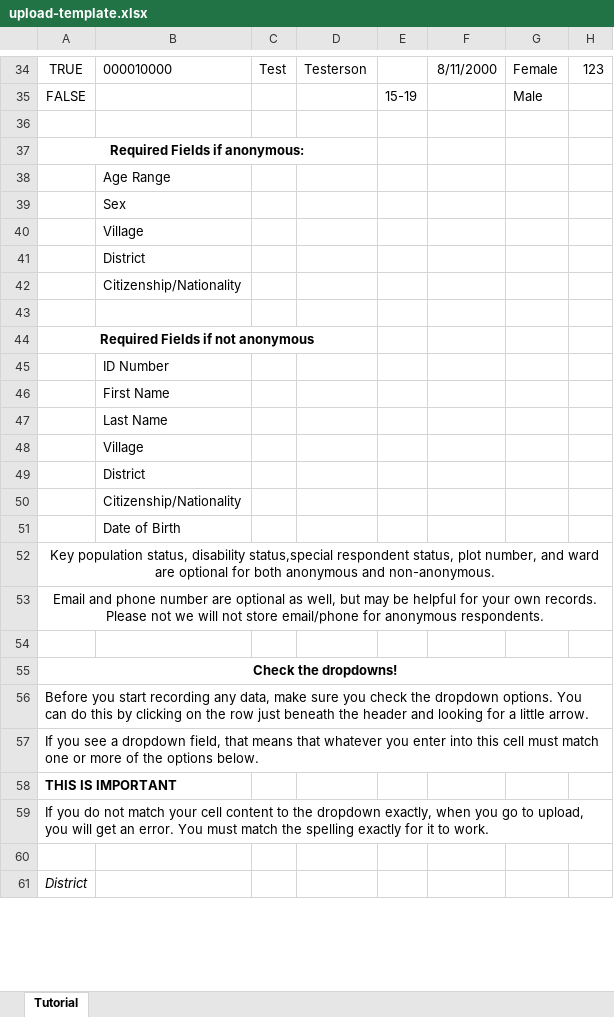
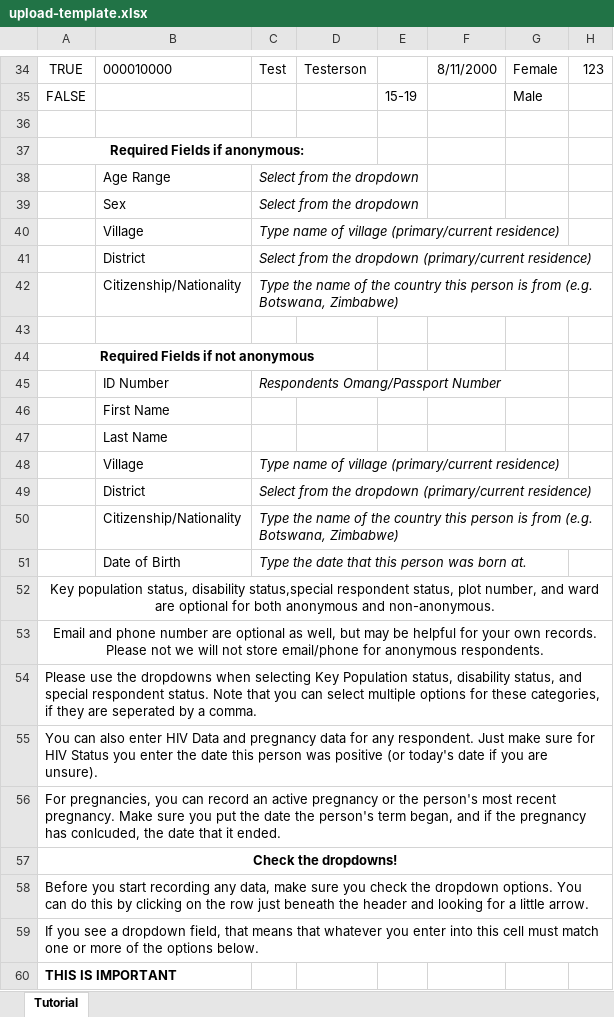
Before and after one commit to bonasome/bonaso_data_server, an Excel workbook: respondents/static/respondents/upload-template.xlsx, sheet Tutorial, drawn as a sheet; only a part is shown, gaps mark what is left out; the shorter side is filled out with more unchanged rows; values as stored, in another font and other column widths than the file's, no borders; rows hold the shown columns only; the diff names each change by its address in the sheet, - before the commit and + after, or states it on an @@ line.

```diff
--- a/respondents/static/respondents/upload-template.xlsx (sheet Tutorial)
+++ b/respondents/static/respondents/upload-template.xlsx (sheet Tutorial)
-C38:C39: (empty)
+C38:C39: Select from the dropdown
-C40: (empty)
+C40: Type name of village (primary/current residence)
-C41: (empty)
+C41: Select from the dropdown (primary/current residence)
-C42: (empty)
+C42: Type the name of the country this person is from (e.g. Botswana, Zimbabwe)
-C45: (empty)
+C45: Respondents Omang/Passport Number
-C48: (empty)
+C48: Type name of village (primary/current residence)
-C49: (empty)
+C49: Select from the dropdown (primary/current residence)
-C50: (empty)
+C50: Type the name of the country this person is from (e.g. Botswana, Zimbabwe)
-C51: (empty)
+C51: Type the date that this person was born at.
-A54: (empty)
+A54: Please use the dropdowns when selecting Key Population status, disability status, and special respondent status. Note that you can select multiple options for these categories, if they are seperated by a comma.
+row 55: You can also enter HIV Data and pregnancy data for any respondent. Just make sure for HIV Status you enter the date this person was positive (or today's date if you are unsure).
+row 56: For pregnancies, you can record an active pregnancy or the person's most recent pregnancy. Make sure you put the date the person's term began, and if the pregnancy has conlcuded, the date that it ended.
```
Also changed, not shown: 1 other file.
